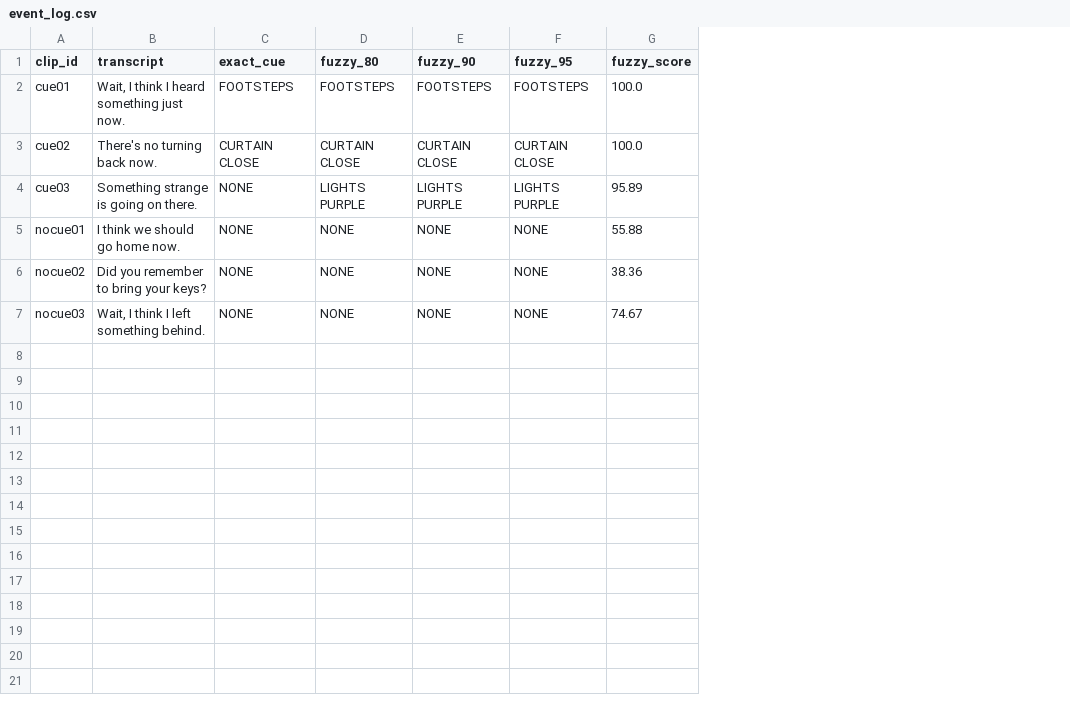
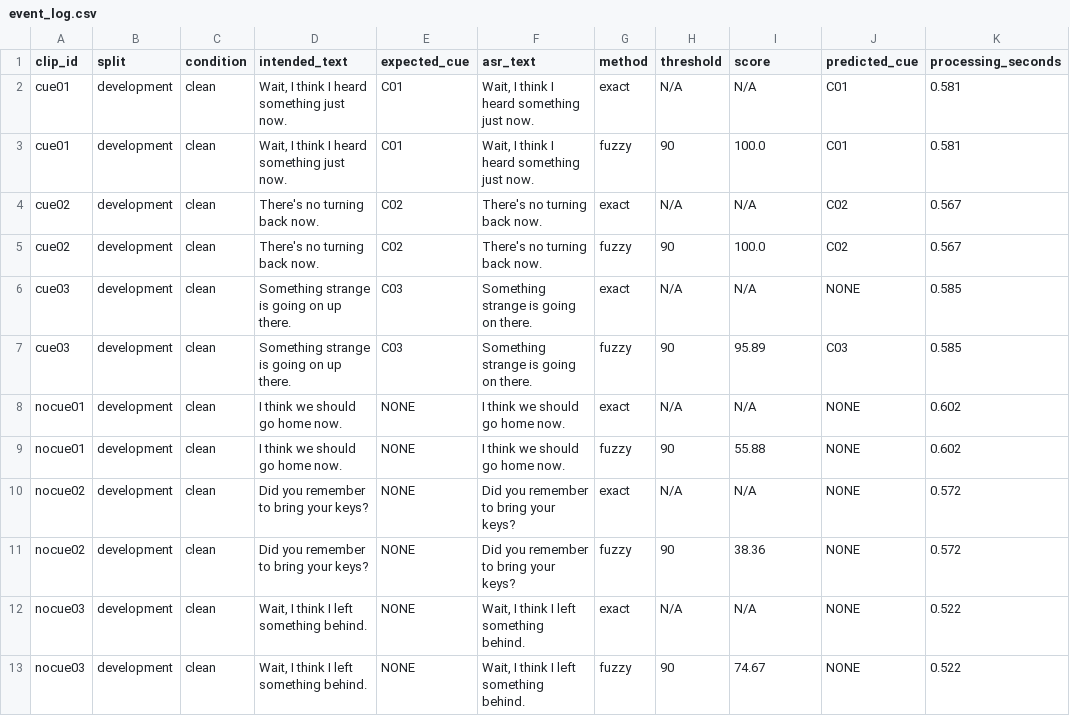
Before and after one commit to asagu383/CueSense, a CSV file: event_log.csv, drawn as a sheet; removed rows and columns are numbered as before the commit, all else as after; the diff names each change by its address in the sheet, - before the commit and + after, or states it on an @@ line.

```diff
--- a/event_log.csv
+++ b/event_log.csv
+column B (split), row 3: development; row 5: development; row 7: development; row 9: development; row 11: development; row 13: development
+column C (condition), row 3: clean; row 5: clean; row 7: clean; row 9: clean; row 11: clean; row 13: clean
-column D (fuzzy_80), rows 2-7: FOOTSTEPS | CURTAIN CLOSE | LIGHTS PURPLE | NONE | NONE | NONE
-column E (fuzzy_90), rows 2-7: FOOTSTEPS | CURTAIN CLOSE | LIGHTS PURPLE | NONE | NONE | NONE
-column F (fuzzy_95), rows 2-7: FOOTSTEPS | CURTAIN CLOSE | LIGHTS PURPLE | NONE | NONE | NONE
+column F (asr_text), row 3: Wait, I think I heard something just now.; row 5: There's no turning back now.; row 7: Something strange is going on there.; row 9: I think we should go home now.; row 11: Did you remember to bring your keys?; row 13: Wait, I think I left something behind.
+column G (method), row 3: fuzzy; row 5: fuzzy; row 7: fuzzy; row 9: fuzzy; row 11: fuzzy; row 13: fuzzy
+column H (threshold), row 3: 90; row 5: 90; row 7: 90; row 9: 90; row 11: 90; row 13: 90
+column J (predicted_cue), row 3: C01; row 5: C02; row 7: C03; row 9: NONE; row 11: NONE; row 13: NONE
+column K (processing_seconds), row 3: 0.581; row 5: 0.567; row 7: 0.585; row 9: 0.602; row 11: 0.572; row 13: 0.522
-D1: transcript
+D1: intended_text
-E1: exact_cue
+E1: expected_cue
-I1: fuzzy_score
+I1: score
+row 2: cue01 | development | clean | Wait, I think I heard something just now. | C01 | Wait, I think I heard something just now. | exact | N/A | N/A | C01 | 0.581
-E3 (expected_cue): FOOTSTEPS
+E3 (expected_cue): C01
+row 4: cue02 | development | clean | There's no turning back now. | C02 | There's no turning back now. | exact | N/A | N/A | C02 | 0.567
-E5 (expected_cue): CURTAIN CLOSE
+E5 (expected_cue): C02
+row 6: cue03 | development | clean | Something strange is going on up there. | C03 | Something strange is going on there. | exact | N/A | N/A | NONE | 0.585
-D7 (intended_text): Something strange is going on there.
+D7 (intended_text): Something strange is going on up there.
-E7 (expected_cue): NONE
+E7 (expected_cue): C03
+row 8: nocue01 | development | clean | I think we should go home now. | NONE | I think we should go home now. | exact | N/A | N/A | NONE | 0.602
+row 10: nocue02 | development | clean | Did you remember to bring your keys? | NONE | Did you remember to bring your keys? | exact | N/A | N/A | NONE | 0.572
+row 12: nocue03 | development | clean | Wait, I think I left something behind. | NONE | Wait, I think I left something behind. | exact | N/A | N/A | NONE | 0.522
```
Also changed, not shown: 3 other files.
